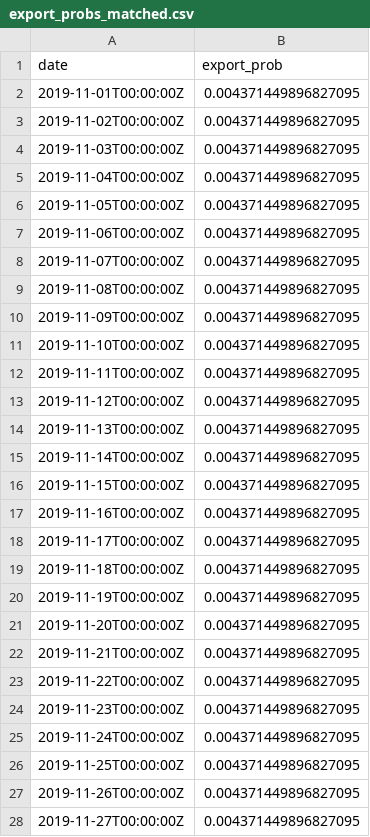
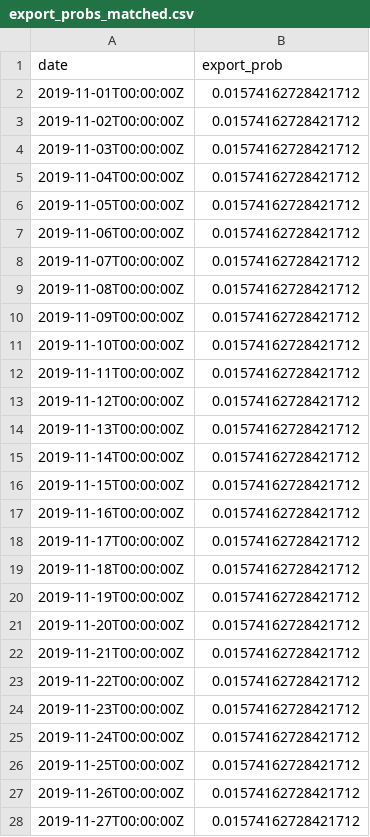
Before and after one commit to jameshay218/covback, a CSV file: data/export_probs_matched.csv, drawn as a sheet; only a part is shown; the diff covers the shown part only.

Commit message:
Corrected travel probs
The export and import prob tables now correctly consider that probability of leaving Wuhan to any destination and the probability of travelling to a province given that you left Wuhan. Before, this was referring to probability of arriving in a province *given that you left Wuhan to a non-Hubei province*. Problem was this is that we did not correctly remove enough exported people from Wuhan

```diff
--- a/data/export_probs_matched.csv
+++ b/data/export_probs_matched.csv
@@ -1,28 +1,28 @@
 date,export_prob
-2019-11-01T00:00:00Z,0.004371449896827095
-2019-11-02T00:00:00Z,0.004371449896827095
-2019-11-03T00:00:00Z,0.004371449896827095
-2019-11-04T00:00:00Z,0.004371449896827095
-2019-11-05T00:00:00Z,0.004371449896827095
-2019-11-06T00:00:00Z,0.004371449896827095
-2019-11-07T00:00:00Z,0.004371449896827095
-2019-11-08T00:00:00Z,0.004371449896827095
-2019-11-09T00:00:00Z,0.004371449896827095
-2019-11-10T00:00:00Z,0.004371449896827095
-2019-11-11T00:00:00Z,0.004371449896827095
-2019-11-12T00:00:00Z,0.004371449896827095
-2019-11-13T00:00:00Z,0.004371449896827095
-2019-11-14T00:00:00Z,0.004371449896827095
-2019-11-15T00:00:00Z,0.004371449896827095
-2019-11-16T00:00:00Z,0.004371449896827095
-2019-11-17T00:00:00Z,0.004371449896827095
-2019-11-18T00:00:00Z,0.004371449896827095
-2019-11-19T00:00:00Z,0.004371449896827095
-2019-11-20T00:00:00Z,0.004371449896827095
-2019-11-21T00:00:00Z,0.004371449896827095
-2019-11-22T00:00:00Z,0.004371449896827095
-2019-11-23T00:00:00Z,0.004371449896827095
-2019-11-24T00:00:00Z,0.004371449896827095
-2019-11-25T00:00:00Z,0.004371449896827095
-2019-11-26T00:00:00Z,0.004371449896827095
-2019-11-27T00:00:00Z,0.004371449896827095
+2019-11-01T00:00:00Z,0.01574162728421712
+2019-11-02T00:00:00Z,0.01574162728421712
+2019-11-03T00:00:00Z,0.01574162728421712
+2019-11-04T00:00:00Z,0.01574162728421712
+2019-11-05T00:00:00Z,0.01574162728421712
+2019-11-06T00:00:00Z,0.01574162728421712
+2019-11-07T00:00:00Z,0.01574162728421712
+2019-11-08T00:00:00Z,0.01574162728421712
+2019-11-09T00:00:00Z,0.01574162728421712
+2019-11-10T00:00:00Z,0.01574162728421712
+2019-11-11T00:00:00Z,0.01574162728421712
+2019-11-12T00:00:00Z,0.01574162728421712
+2019-11-13T00:00:00Z,0.01574162728421712
+2019-11-14T00:00:00Z,0.01574162728421712
+2019-11-15T00:00:00Z,0.01574162728421712
+2019-11-16T00:00:00Z,0.01574162728421712
+2019-11-17T00:00:00Z,0.01574162728421712
+2019-11-18T00:00:00Z,0.01574162728421712
+2019-11-19T00:00:00Z,0.01574162728421712
+2019-11-20T00:00:00Z,0.01574162728421712
+2019-11-21T00:00:00Z,0.01574162728421712
+2019-11-22T00:00:00Z,0.01574162728421712
+2019-11-23T00:00:00Z,0.01574162728421712
+2019-11-24T00:00:00Z,0.01574162728421712
+2019-11-25T00:00:00Z,0.01574162728421712
+2019-11-26T00:00:00Z,0.01574162728421712
+2019-11-27T00:00:00Z,0.01574162728421712
```
Also changed, not shown: 59 edited cells elsewhere in this file, data/import_probs.csv, 9 other files.
